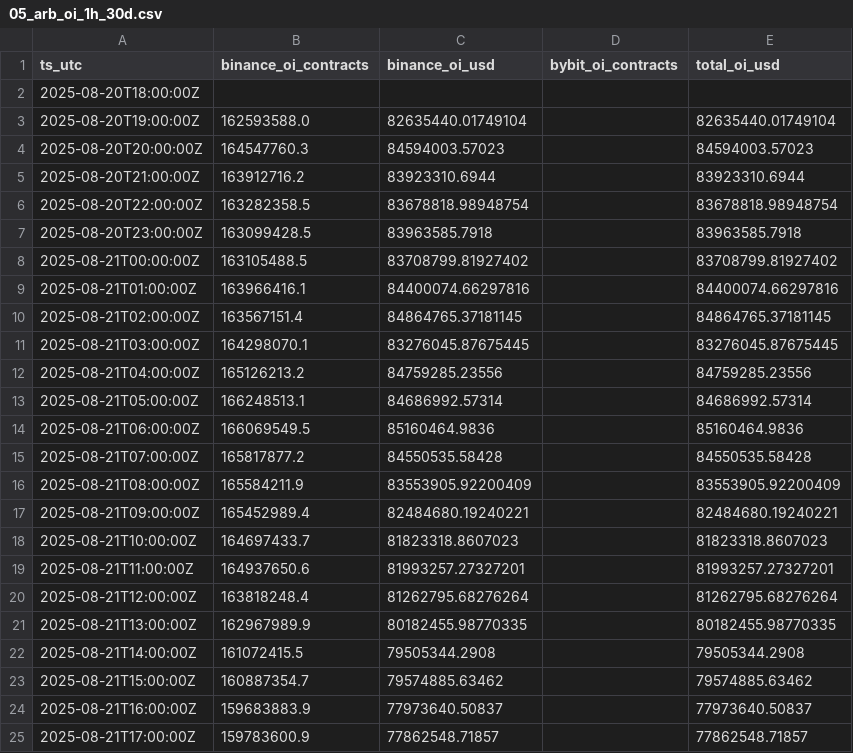
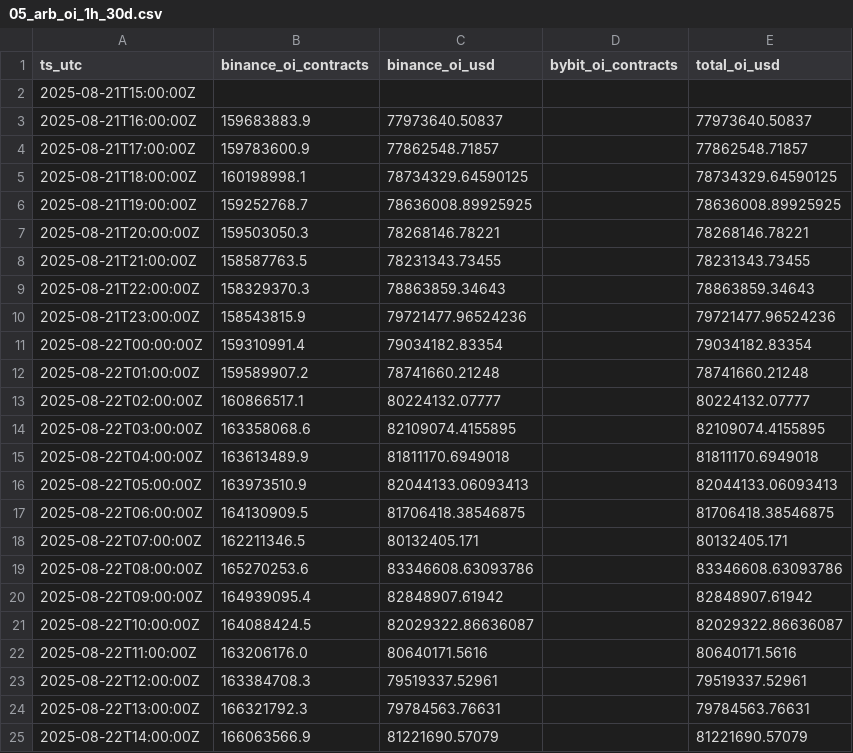
Before and after one commit to reddyKIM/run-, a CSV file: data/05_arb_oi_1h_30d.csv, drawn as a sheet; only a part is shown; the shorter side is filled out with more unchanged rows; the diff covers the shown part only.

```diff
--- a/data/05_arb_oi_1h_30d.csv
+++ b/data/05_arb_oi_1h_30d.csv
@@ -1,24 +1,3 @@
 ts_utc,binance_oi_contracts,binance_oi_usd,bybit_oi_contracts,total_oi_usd
-2025-08-20T18:00:00Z,,,,
-2025-08-20T19:00:00Z,162593588.0,82635440.01749104,,82635440.01749104
-2025-08-20T20:00:00Z,164547760.3,84594003.57023,,84594003.57023
-2025-08-20T21:00:00Z,163912716.2,83923310.6944,,83923310.6944
-2025-08-20T22:00:00Z,163282358.5,83678818.98948754,,83678818.98948754
-2025-08-20T23:00:00Z,163099428.5,83963585.7918,,83963585.7918
-2025-08-21T00:00:00Z,163105488.5,83708799.81927402,,83708799.81927402
-2025-08-21T01:00:00Z,163966416.1,84400074.66297816,,84400074.66297816
-2025-08-21T02:00:00Z,163567151.4,84864765.37181145,,84864765.37181145
-2025-08-21T03:00:00Z,164298070.1,83276045.87675445,,83276045.87675445
-2025-08-21T04:00:00Z,165126213.2,84759285.23556,,84759285.23556
-2025-08-21T05:00:00Z,166248513.1,84686992.57314,,84686992.57314
-2025-08-21T06:00:00Z,166069549.5,85160464.9836,,85160464.9836
-2025-08-21T07:00:00Z,165817877.2,84550535.58428,,84550535.58428
-2025-08-21T08:00:00Z,165584211.9,83553905.92200409,,83553905.92200409
-2025-08-21T09:00:00Z,165452989.4,82484680.19240221,,82484680.19240221
-2025-08-21T10:00:00Z,164697433.7,81823318.8607023,,81823318.8607023
-2025-08-21T11:00:00Z,164937650.6,81993257.27327201,,81993257.27327201
-2025-08-21T12:00:00Z,163818248.4,81262795.68276264,,81262795.68276264
-2025-08-21T13:00:00Z,162967989.9,80182455.98770335,,80182455.98770335
-2025-08-21T14:00:00Z,161072415.5,79505344.2908,,79505344.2908
-2025-08-21T15:00:00Z,160887354.7,79574885.63462,,79574885.63462
+2025-08-21T15:00:00Z,,,,
 2025-08-21T16:00:00Z,159683883.9,77973640.50837,,77973640.50837
```
Also changed, not shown: 21 added rows elsewhere in this file, data/02_arb_1d_180d.csv, data/06_arb_orderbook_depth_1min_8h.csv, 5 other files.
